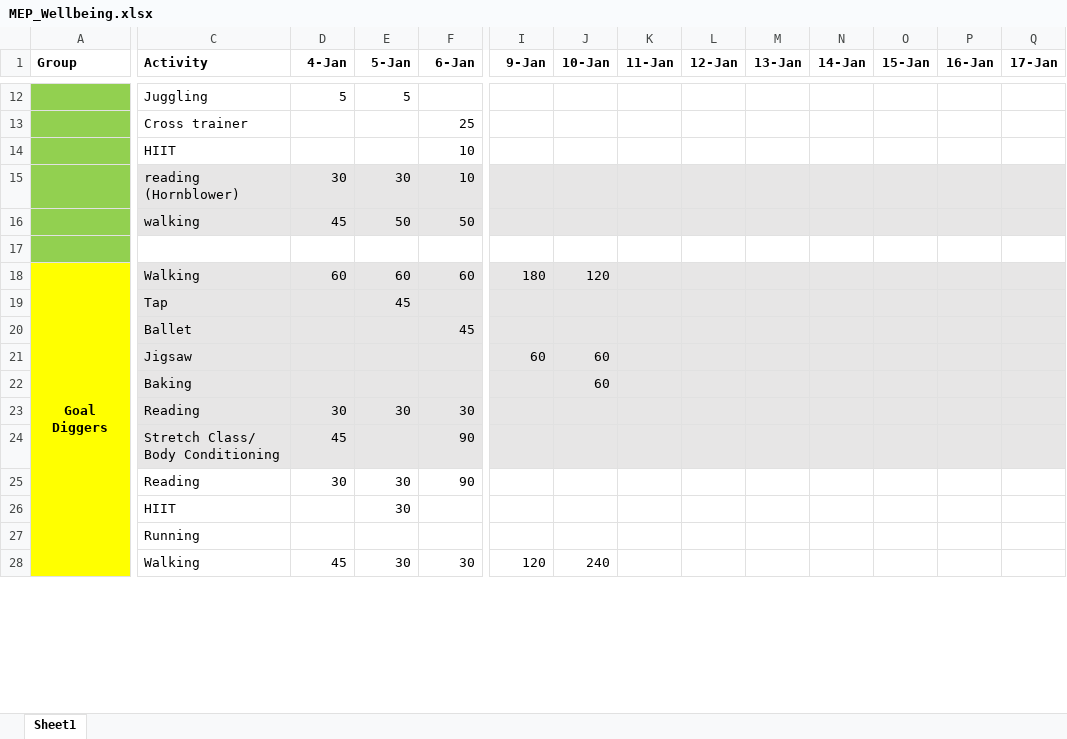
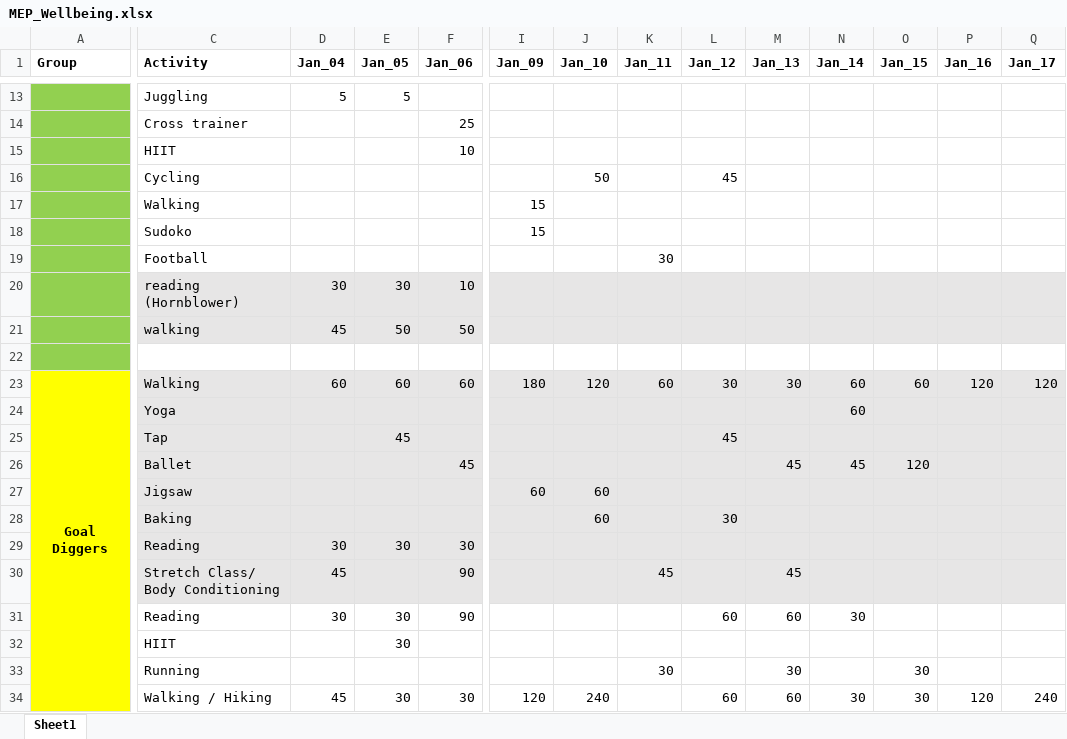
Before and after one commit to rbolam/MEP_wellbeing, an Excel workbook: outputs/MEP_Wellbeing.xlsx, sheet Sheet1, drawn as a sheet; only a part is shown, gaps mark what is left out; values as stored, in another font and other column widths than the file's, no borders; addresses are those after the commit; rows hold the shown columns only; the diff covers the shown part only; the diff names each change by its address in the sheet, - before the commit and + after, or states it on an @@ line.

Commit message:
update code and data for week 2

```diff
--- a/outputs/MEP_Wellbeing.xlsx (sheet Sheet1)
+++ b/outputs/MEP_Wellbeing.xlsx (sheet Sheet1)
-D1: 4-Jan
+D1: Jan_04
-E1: 5-Jan
+E1: Jan_05
-F1: 6-Jan
+F1: Jan_06
-I1: 9-Jan
+I1: Jan_09
-J1: 10-Jan
+J1: Jan_10
-K1: 11-Jan
+K1: Jan_11
-L1: 12-Jan
+L1: Jan_12
-M1: 13-Jan
+M1: Jan_13
-N1: 14-Jan
+N1: Jan_14
-O1: 15-Jan
+O1: Jan_15
-P1: 16-Jan
+P1: Jan_16
-Q1: 17-Jan
+Q1: Jan_17
+row 16:  | Cycling |  |  |  |  | 50 |  | 45
+row 17:  | Walking |  |  |  | 15
+row 18:  | Sudoko |  |  |  | 15
+row 19:  | Football |  |  |  |  |  | 30
-K23 (Jan_11): (empty)
+K23 (Jan_11): 60
-L23 (Jan_12): (empty)
+L23 (Jan_12): 30
-M23 (Jan_13): (empty)
+M23 (Jan_13): 30
-N23 (Jan_14): (empty)
+N23 (Jan_14): 60
-O23 (Jan_15): (empty)
+O23 (Jan_15): 60
-P23 (Jan_16): (empty)
+P23 (Jan_16): 120
-Q23 (Jan_17): (empty)
+Q23 (Jan_17): 120
+row 24:  | Yoga |  |  |  |  |  |  |  |  | 60
-L25 (Jan_12): (empty)
+L25 (Jan_12): 45
-M26 (Jan_13): (empty)
+M26 (Jan_13): 45
-N26 (Jan_14): (empty)
+N26 (Jan_14): 45
-O26 (Jan_15): (empty)
+O26 (Jan_15): 120
-L28 (Jan_12): (empty)
+L28 (Jan_12): 30
-K30 (Jan_11): (empty)
+K30 (Jan_11): 45
-M30 (Jan_13): (empty)
+M30 (Jan_13): 45
-L31 (Jan_12): (empty)
+L31 (Jan_12): 60
-M31 (Jan_13): (empty)
+M31 (Jan_13): 60
-N31 (Jan_14): (empty)
+N31 (Jan_14): 30
-K33 (Jan_11): (empty)
+K33 (Jan_11): 30
-M33 (Jan_13): (empty)
+M33 (Jan_13): 30
-O33:O34 (Jan_15): (empty)
+O33:O34 (Jan_15): 30
-C34 (Activity): Walking
+C34 (Activity): Walking / Hiking
-L34 (Jan_12): (empty)
+L34 (Jan_12): 60
-M34 (Jan_13): (empty)
+M34 (Jan_13): 60
-N34 (Jan_14): (empty)
+N34 (Jan_14): 30
-P34 (Jan_16): (empty)
+P34 (Jan_16): 120
-Q34 (Jan_17): (empty)
+Q34 (Jan_17): 240
```
Also changed, not shown: 32 added rows, 11 removed rows and 300 edited cells elsewhere in this sheet, 2 other files.
